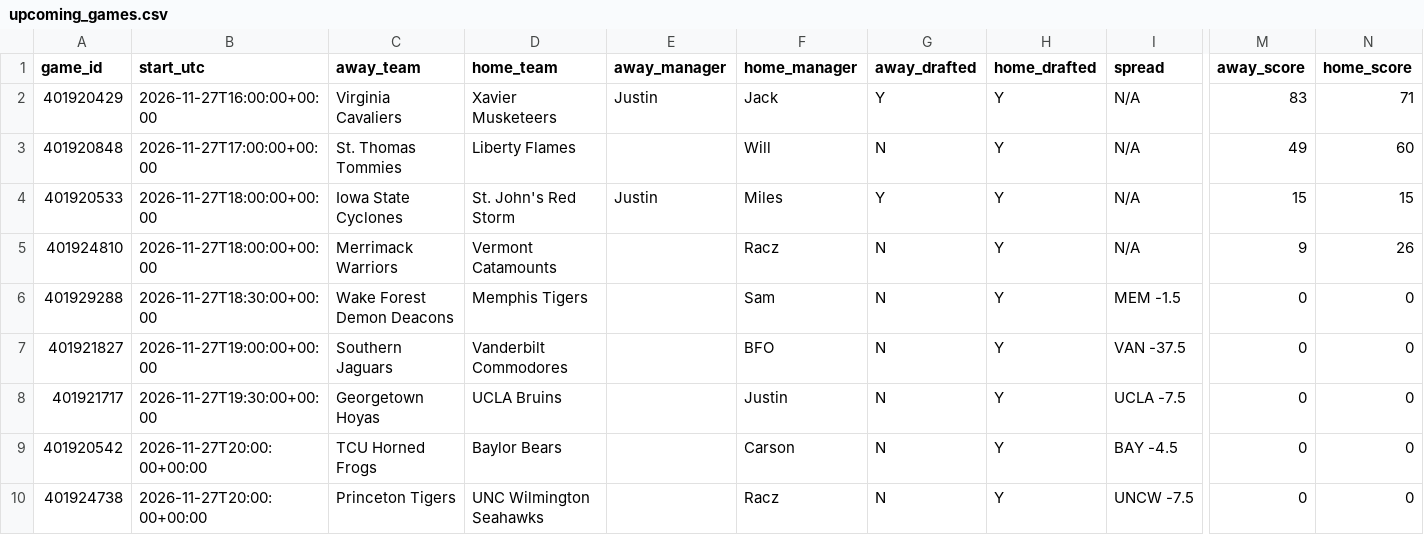
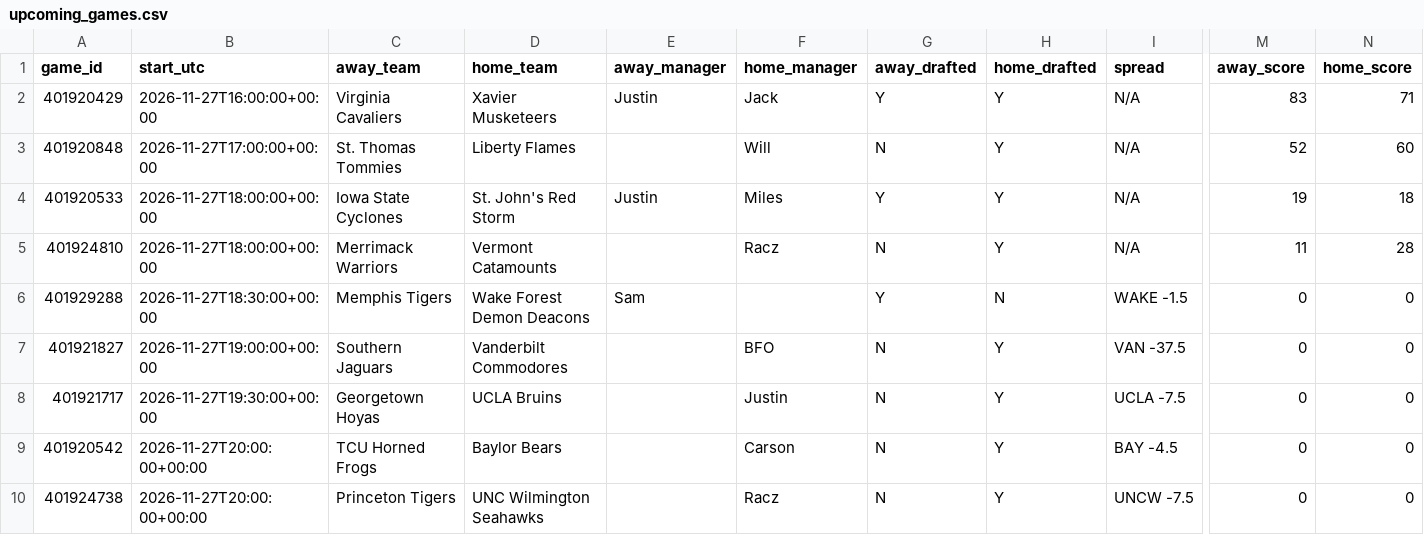
Before and after one commit to tmassa1/cbb-draft-league, a CSV file: data/upcoming_games.csv, drawn as a sheet; only a part is shown, gaps mark what is left out; the diff names each change by its address in the sheet, - before the commit and + after, or states it on an @@ line.

```diff
--- a/data/upcoming_games.csv
+++ b/data/upcoming_games.csv
-M3 (away_score): 49
+M3 (away_score): 52
-M4 (away_score): 15
+M4 (away_score): 19
-N4 (home_score): 15
+N4 (home_score): 18
-M5 (away_score): 9
+M5 (away_score): 11
-N5 (home_score): 26
+N5 (home_score): 28
-C6 (away_team): Wake Forest Demon Deacons
+C6 (away_team): Memphis Tigers
-D6 (home_team): Memphis Tigers
+D6 (home_team): Wake Forest Demon Deacons
-E6 (away_manager): (empty)
+E6 (away_manager): Sam
-F6 (home_manager): Sam
+F6 (home_manager): (empty)
-G6 (away_drafted): N
+G6 (away_drafted): Y
-H6 (home_drafted): Y
+H6 (home_drafted): N
-I6 (spread): MEM -1.5
+I6 (spread): WAKE -1.5
```
